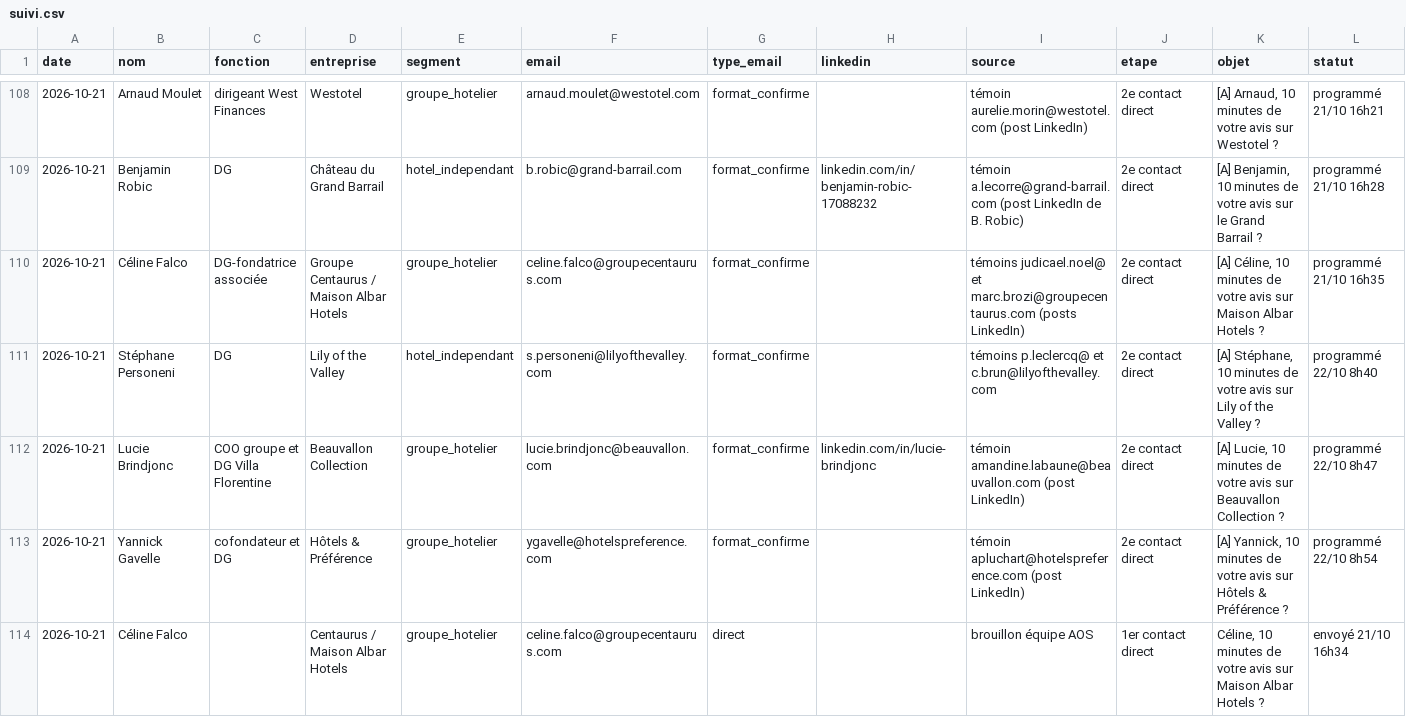
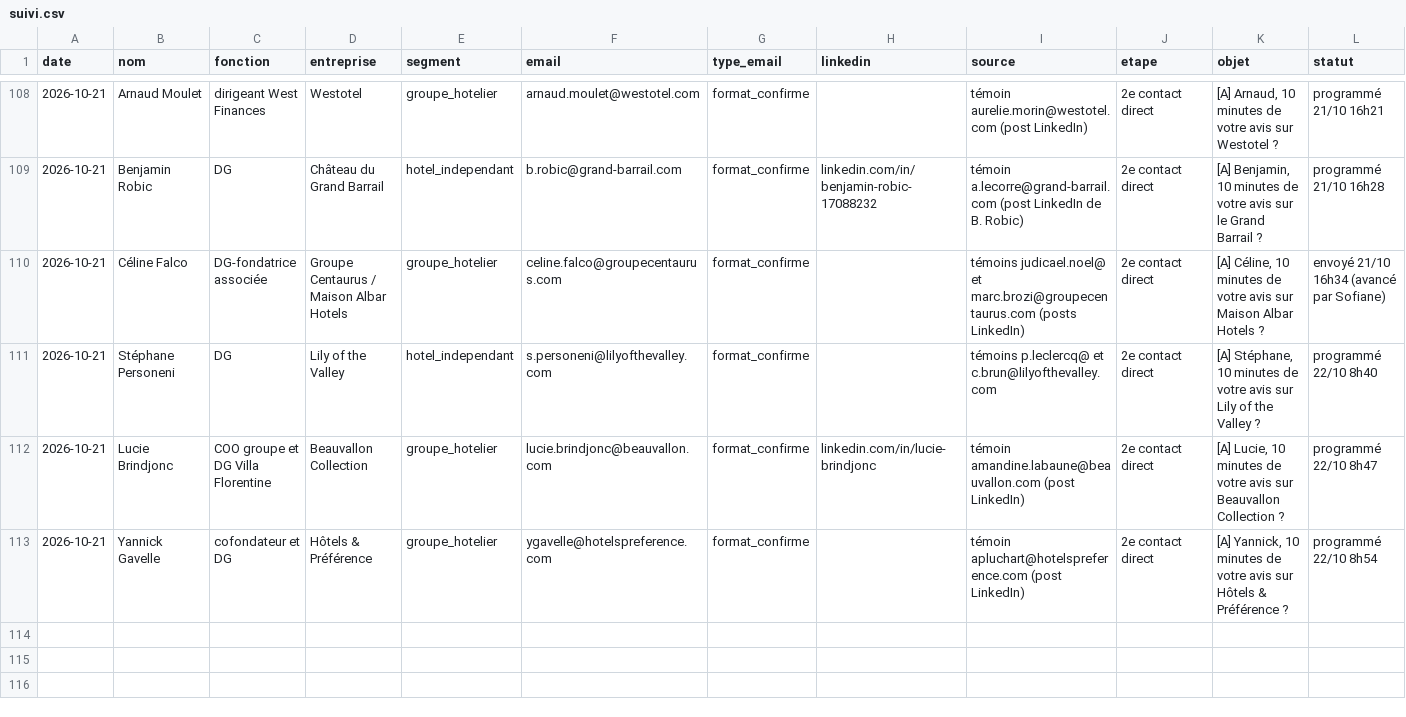
Before and after one commit to sofiane-agencybinari/reception-ai, a CSV file: prospection/suivi.csv, drawn as a sheet; only a part is shown, gaps mark what is left out.

```diff
--- a/prospection/suivi.csv
+++ b/prospection/suivi.csv
@@ -109,3 +109,3 @@ date,nom,fonction,entreprise,segment,email,type_email,linkedin,source,etape,obje
 2026-10-21,Benjamin Robic,DG,Château du Grand Barrail,hotel_independant,b.robic@grand-barrail.com,format_confirme,linkedin.com/in/benjamin-robic-17088232,témoin a.lecorre@grand-barrail.com (post LinkedIn de B. Robic),2e contact direct,"[A] Benjamin, 10 minutes de votre avis sur le Grand Barrail ?",programmé 21/10 16h28
-2026-10-21,Céline Falco,DG-fondatrice associée,Groupe Centaurus / Maison Albar Hotels,groupe_hotelier,celine.falco@groupecentaurus.com,format_confirme,,témoins judicael.noel@ et marc.brozi@groupecentaurus.com (posts LinkedIn),2e contact direct,"[A] Céline, 10 minutes de votre avis sur Maison Albar Hotels ?",programmé 21/10 16h35
+2026-10-21,Céline Falco,DG-fondatrice associée,Groupe Centaurus / Maison Albar Hotels,groupe_hotelier,celine.falco@groupecentaurus.com,format_confirme,,témoins judicael.noel@ et marc.brozi@groupecentaurus.com (posts LinkedIn),2e contact direct,"[A] Céline, 10 minutes de votre avis sur Maison Albar Hotels ?",envoyé 21/10 16h34 (avancé par Sofiane)
 2026-10-21,Stéphane Personeni,DG,Lily of the Valley,hotel_independant,s.personeni@lilyofthevalley.com,format_confirme,,témoins p.leclercq@ et c.brun@lilyofthevalley.com,2e contact direct,"[A] Stéphane, 10 minutes de votre avis sur Lily of the Valley ?",programmé 22/10 8h40
@@ -113,2 +113 @@ date,nom,fonction,entreprise,segment,email,type_email,linkedin,source,etape,obje
 2026-10-21,Yannick Gavelle,cofondateur et DG,Hôtels & Préférence,groupe_hotelier,ygavelle@hotelspreference.com,format_confirme,,témoin apluchart@hotelspreference.com (post LinkedIn),2e contact direct,"[A] Yannick, 10 minutes de votre avis sur Hôtels & Préférence ?",programmé 22/10 8h54
-2026-10-21,Céline Falco,,Centaurus / Maison Albar Hotels,groupe_hotelier,celine.falco@groupecentaurus.com,direct,,brouillon équipe AOS,1er contact direct,"Céline, 10 minutes de votre avis sur Maison Albar Hotels ?",envoyé 21/10 16h34
```
